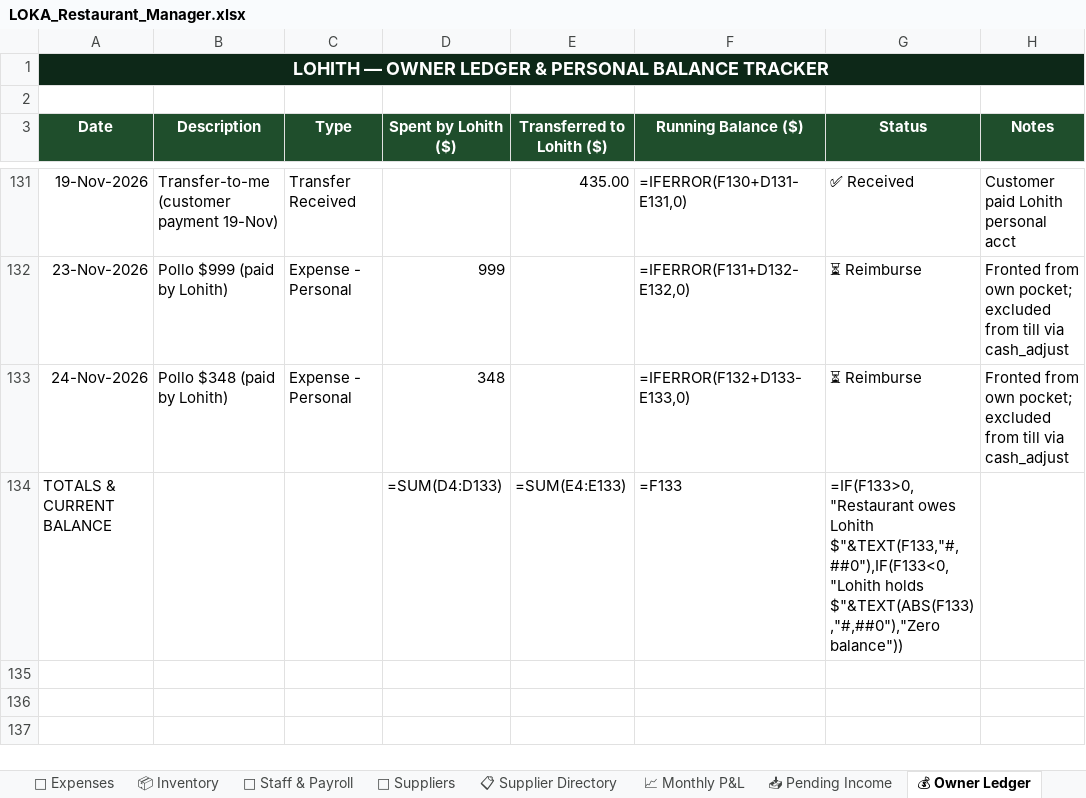
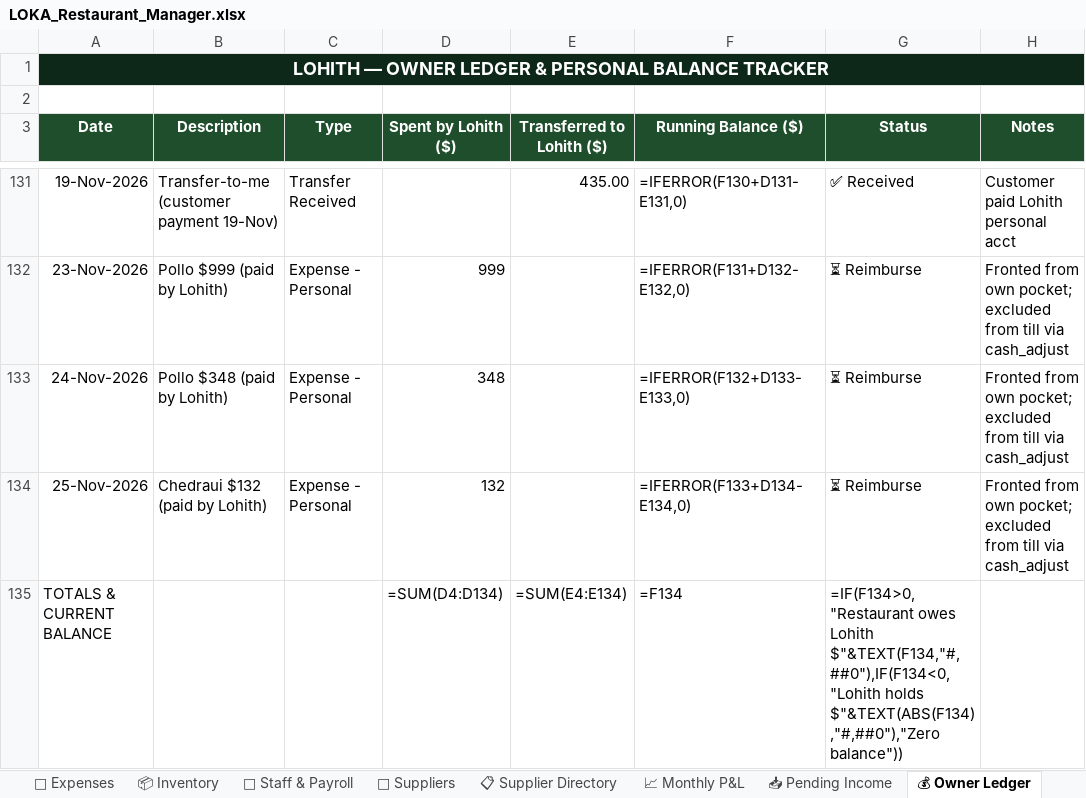
Before and after one commit to mirchimexico-coder/LOKA, an Excel workbook: LOKA_Restaurant_Manager.xlsx, sheet 💰 Owner Ledger, drawn as a sheet; only a part is shown, gaps mark what is left out; values as stored, in another font and other column widths than the file's, no borders; formulas without a stored value are shown as written; addresses are those after the commit; the diff names each change by its address in the sheet, - before the commit and + after, or states it on an @@ line.

Commit message:
LOKA 26-Nov-2026 | EOD | day 2026-11-25: rev $2,615 exp $1,289 net $1,326 | bal vs capital $-8,300
Changed: LOKA_Restaurant_Manager.xlsx, dashboard.html, loka.py, today.txt
+ 3 backup/day file(s)

```diff
--- a/LOKA_Restaurant_Manager.xlsx (sheet 💰 Owner Ledger)
+++ b/LOKA_Restaurant_Manager.xlsx (sheet 💰 Owner Ledger)
+row 134: 25-Nov-2026 | Chedraui $132 (paid by Lohith) | Expense - Personal | 132 |  | =IFERROR(F133+D134-E134,0) | ⏳ Reimburse | Fronted from own pocket; excluded from till via cash_adjust
-D135 (Spent by Lohith ($)): =SUM(D4:D133)
+D135 (Spent by Lohith ($)): =SUM(D4:D134)
-E135 (Transferred to Lohith ($)): =SUM(E4:E133)
+E135 (Transferred to Lohith ($)): =SUM(E4:E134)
-F135 (Running Balance ($)): =F133
+F135 (Running Balance ($)): =F134
-G135 (Status): =IF(F133>0,"Restaurant owes Lohith $"&TEXT(F133,"#,##0"),IF(F133<0,"Lohith holds $"&TEXT(ABS(F133),"#,##0"),"Zero balance"))
+G135 (Status): =IF(F134>0,"Restaurant owes Lohith $"&TEXT(F134,"#,##0"),IF(F134<0,"Lohith holds $"&TEXT(ABS(F134),"#,##0"),"Zero balance"))
```
Also changed, not shown: sheet 💸 Expenses, sheet 📅 Daily Log, sheet Capital & Ownership, sheet 📈 Monthly P&L, 6 other files.
